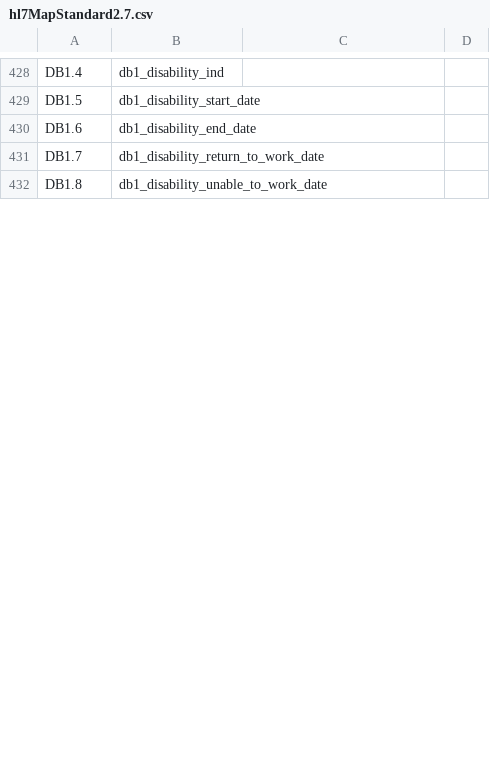
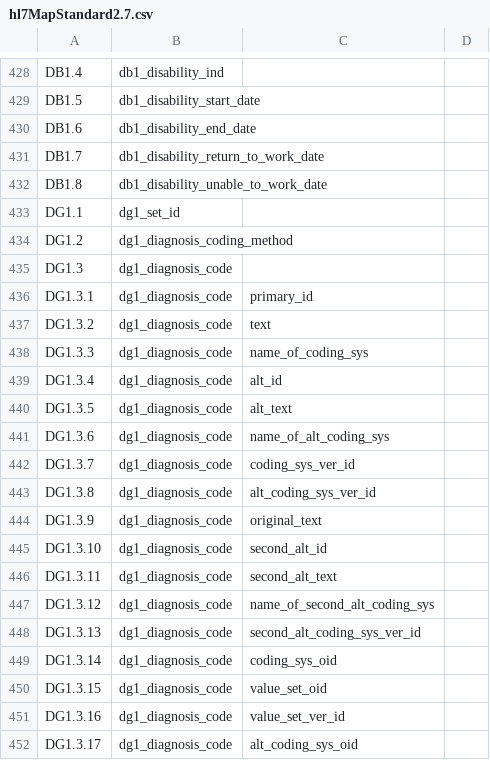
Before and after one commit to djonnadula/CDM-HL7, a CSV file: cdm-scripts/templates/hl7MapStandard2.7.csv, drawn as a sheet; only a part is shown, gaps mark what is left out; the diff covers the shown part only; the diff names each change by its address in the sheet, - before the commit and + after, or states it on an @@ line.

Commit message:
EBA-537: adding missing DG1 components to standard template

```diff
--- a/cdm-scripts/templates/hl7MapStandard2.7.csv
+++ b/cdm-scripts/templates/hl7MapStandard2.7.csv
+row 433: DG1.1 | dg1_set_id
+row 434: DG1.2 | dg1_diagnosis_coding_method
+row 435: DG1.3 | dg1_diagnosis_code
+row 436: DG1.3.1 | dg1_diagnosis_code | primary_id
+row 437: DG1.3.2 | dg1_diagnosis_code | text
+row 438: DG1.3.3 | dg1_diagnosis_code | name_of_coding_sys
+row 439: DG1.3.4 | dg1_diagnosis_code | alt_id
+row 440: DG1.3.5 | dg1_diagnosis_code | alt_text
+row 441: DG1.3.6 | dg1_diagnosis_code | name_of_alt_coding_sys
+row 442: DG1.3.7 | dg1_diagnosis_code | coding_sys_ver_id
+row 443: DG1.3.8 | dg1_diagnosis_code | alt_coding_sys_ver_id
+row 444: DG1.3.9 | dg1_diagnosis_code | original_text
+row 445: DG1.3.10 | dg1_diagnosis_code | second_alt_id
+row 446: DG1.3.11 | dg1_diagnosis_code | second_alt_text
+row 447: DG1.3.12 | dg1_diagnosis_code | name_of_second_alt_coding_sys
+row 448: DG1.3.13 | dg1_diagnosis_code | second_alt_coding_sys_ver_id
+row 449: DG1.3.14 | dg1_diagnosis_code | coding_sys_oid
+row 450: DG1.3.15 | dg1_diagnosis_code | value_set_oid
+row 451: DG1.3.16 | dg1_diagnosis_code | value_set_ver_id
+row 452: DG1.3.17 | dg1_diagnosis_code | alt_coding_sys_oid
```
Also changed, not shown: 30 added rows and 3 edited cells elsewhere in this file.
